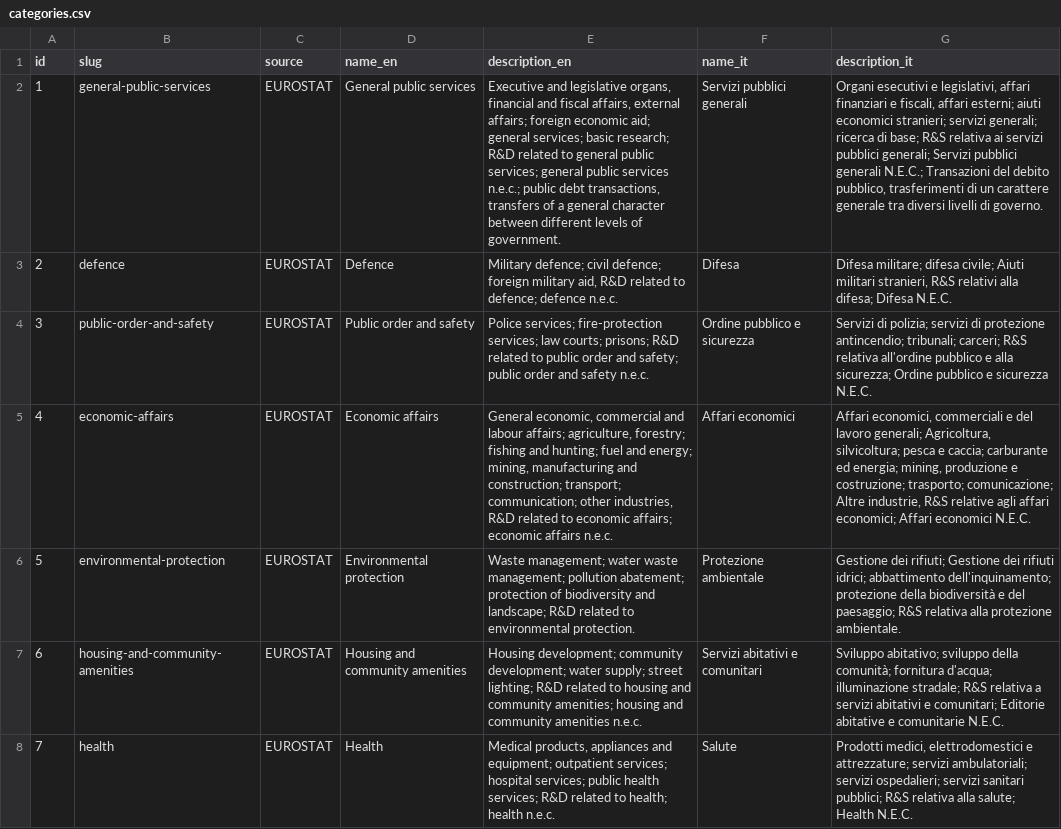
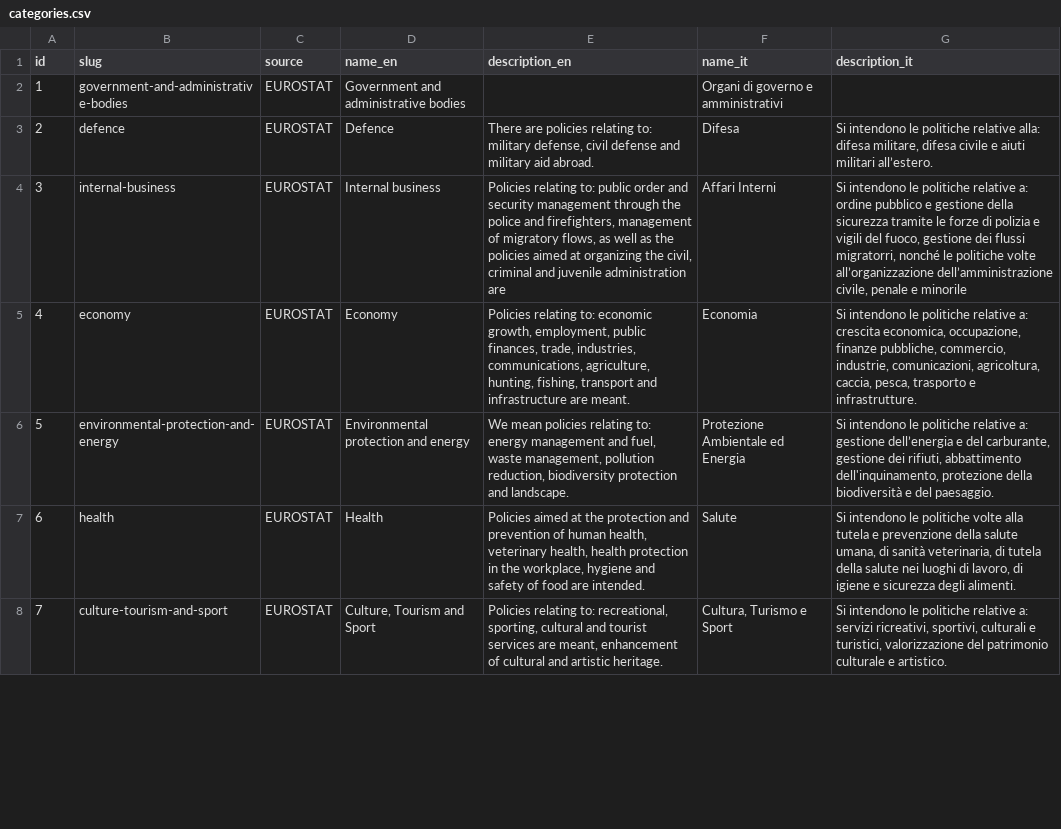
Before and after one commit to indecis-it/data, a CSV file: data/categories.csv, drawn as a sheet; only a part is shown; the diff covers the shown part only; the diff names each change by its address in the sheet, - before the commit and + after, or states it on an @@ line.

```diff
--- a/data/categories.csv
+++ b/data/categories.csv
-B2 (slug): general-public-services
+B2 (slug): government-and-administrative-bodies
-D2 (name_en): General public services
+D2 (name_en): Government and administrative bodies
-E2 (description_en): Executive and legislative organs, financial and fiscal affairs, external affairs; foreign economic aid; general services; basic research; R&D related to general public services; general public services n.e.c.; public debt transactions, transfers of a general character between different levels of government.
+E2 (description_en): (empty)
-F2 (name_it): Servizi pubblici generali
+F2 (name_it): Organi di governo e amministrativi
-G2 (description_it): Organi esecutivi e legislativi, affari finanziari e fiscali, affari esterni; aiuti economici stranieri; servizi generali; ricerca di base; R&S relativa ai servizi pubblici generali; Servizi pubblici generali N.E.C.; Transazioni del debito pubblico, trasferimenti di un carattere generale tra diversi livelli di governo.
+G2 (description_it): (empty)
-E3 (description_en): Military defence; civil defence; foreign military aid, R&D related to defence; defence n.e.c.
+E3 (description_en): There are policies relating to: military defense, civil defense and military aid abroad.
-G3 (description_it): Difesa militare; difesa civile; Aiuti militari stranieri, R&S relativi alla difesa; Difesa N.E.C.
+G3 (description_it): Si intendono le politiche relative alla: difesa militare, difesa civile e aiuti militari all’estero.
-B4 (slug): public-order-and-safety
+B4 (slug): internal-business
-D4 (name_en): Public order and safety
+D4 (name_en): Internal business
-E4 (description_en): Police services; fire-protection services; law courts; prisons; R&D related to public order and safety; public order and safety n.e.c.
+E4 (description_en): Policies relating to: public order and security management through the police and firefighters, management of migratory flows, as well as the policies aimed at organizing the civil, criminal and juvenile administration are
-F4 (name_it): Ordine pubblico e sicurezza
+F4 (name_it): Affari Interni
-G4 (description_it): Servizi di polizia; servizi di protezione antincendio; tribunali; carceri; R&S relativa all'ordine pubblico e alla sicurezza; Ordine pubblico e sicurezza N.E.C.
+G4 (description_it): Si intendono le politiche relative a: ordine pubblico e gestione della sicurezza tramite le forze di polizia e vigili del fuoco, gestione dei flussi migratorri, nonché le politiche volte all’organizzazione dell’amministrazione civile, penale e minorile
-B5 (slug): economic-affairs
+B5 (slug): economy
-D5 (name_en): Economic affairs
+D5 (name_en): Economy
-E5 (description_en): General economic, commercial and labour affairs; agriculture, forestry; fishing and hunting; fuel and energy; mining, manufacturing and construction; transport; communication; other industries, R&D related to economic affairs; economic affairs n.e.c.
+E5 (description_en): Policies relating to: economic growth, employment, public finances, trade, industries, communications, agriculture, hunting, fishing, transport and infrastructure are meant.
-F5 (name_it): Affari economici
+F5 (name_it): Economia
-G5 (description_it): Affari economici, commerciali e del lavoro generali; Agricoltura, silvicoltura; pesca e caccia; carburante ed energia; mining, produzione e costruzione; trasporto; comunicazione; Altre industrie, R&S relative agli affari economici; Affari economici N.E.C.
+G5 (description_it): Si intendono le politiche relative a: crescita economica, occupazione, finanze pubbliche, commercio, industrie, comunicazioni, agricoltura, caccia, pesca, trasporto e infrastrutture.
-B6 (slug): environmental-protection
+B6 (slug): environmental-protection-and-energy
-D6 (name_en): Environmental protection
+D6 (name_en): Environmental protection and energy
-E6 (description_en): Waste management; water waste management; pollution abatement; protection of biodiversity and landscape; R&D related to environmental protection.
+E6 (description_en): We mean policies relating to: energy management and fuel, waste management, pollution reduction, biodiversity protection and landscape.
-F6 (name_it): Protezione ambientale
+F6 (name_it): Protezione Ambientale ed Energia
-G6 (description_it): Gestione dei rifiuti; Gestione dei rifiuti idrici; abbattimento dell'inquinamento; protezione della biodiversità e del paesaggio; R&S relativa alla protezione ambientale.
+G6 (description_it): Si intendono le politiche relative a: gestione dell’energia e del carburante, gestione dei rifiuti, abbattimento dell'inquinamento, protezione della biodiversità e del paesaggio.
-B7 (slug): housing-and-community-amenities
+B7 (slug): health
-D7 (name_en): Housing and community amenities
+D7 (name_en): Health
-E7 (description_en): Housing development; community development; water supply; street lighting; R&D related to housing and community amenities; housing and community amenities n.e.c.
+E7 (description_en): Policies aimed at the protection and prevention of human health, veterinary health, health protection in the workplace, hygiene and safety of food are intended.
-F7 (name_it): Servizi abitativi e comunitari
+F7 (name_it): Salute
-G7 (description_it): Sviluppo abitativo; sviluppo della comunità; fornitura d'acqua; illuminazione stradale; R&S relativa a servizi abitativi e comunitari; Editorie abitative e comunitarie N.E.C.
+G7 (description_it): Si intendono le politiche volte alla tutela e prevenzione della salute umana, di sanità veterinaria, di tutela della salute nei luoghi di lavoro, di igiene e sicurezza degli alimenti.
-B8 (slug): health
+B8 (slug): culture-tourism-and-sport
-D8 (name_en): Health
+D8 (name_en): Culture, Tourism and Sport
-E8 (description_en): Medical products, appliances and equipment; outpatient services; hospital services; public health services; R&D related to health; health n.e.c.
+E8 (description_en): Policies relating to: recreational, sporting, cultural and tourist services are meant, enhancement of cultural and artistic heritage.
-F8 (name_it): Salute
+F8 (name_it): Cultura, Turismo e Sport
-G8 (description_it): Prodotti medici, elettrodomestici e attrezzature; servizi ambulatoriali; servizi ospedalieri; servizi sanitari pubblici; R&S relativa alla salute; Health N.E.C.
+G8 (description_it): Si intendono le politiche relative a: servizi ricreativi, sportivi, culturali e turistici, valorizzazione del patrimonio culturale e artistico.
```
Also changed, not shown: 19 edited cells elsewhere in this file, data/glossary.csv, data/relic.csv, 7 other files.
